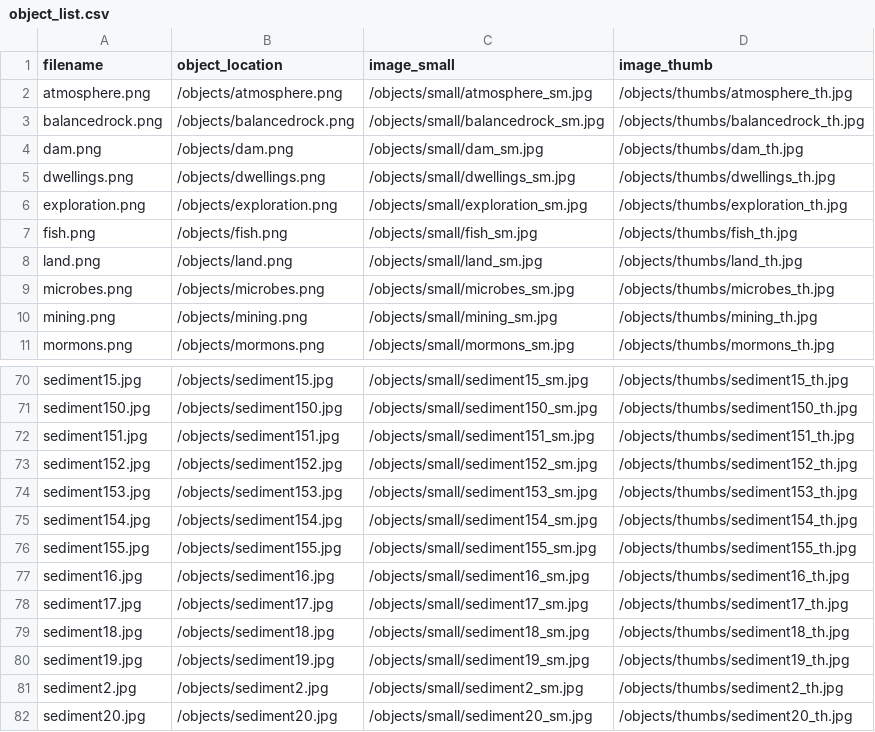
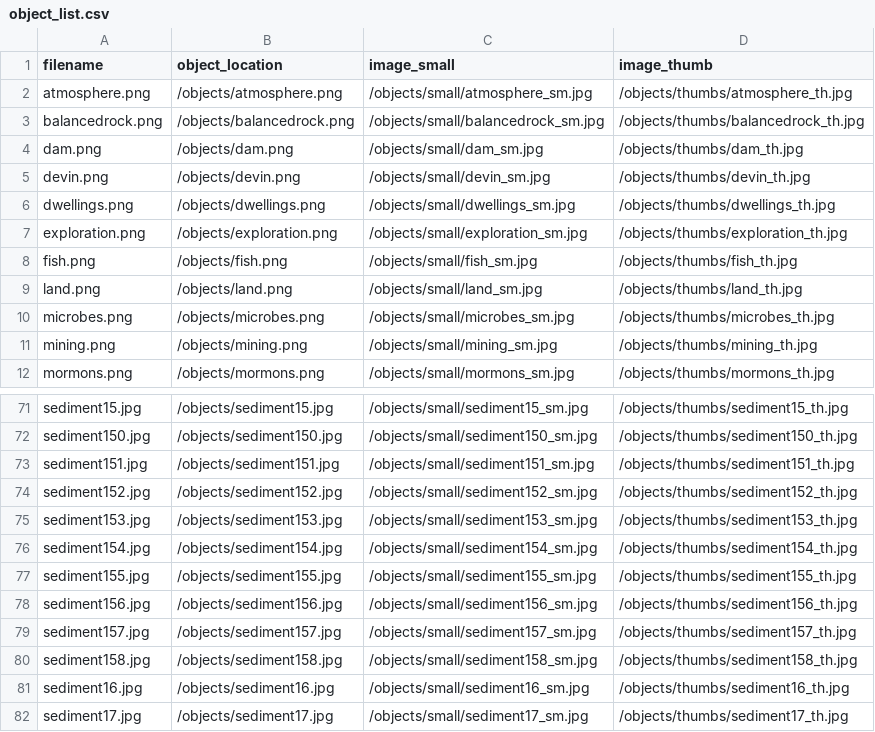
Before and after one commit to thecdil/sediment, a CSV file: objects/object_list.csv, drawn as a sheet; only a part is shown, gaps mark what is left out; the shorter side is filled out with more unchanged rows; the diff names each change by its address in the sheet, - before the commit and + after, or states it on an @@ line.

```diff
--- a/objects/object_list.csv
+++ b/objects/object_list.csv
+row 5: devin.png | /objects/devin.png | /objects/small/devin_sm.jpg | /objects/thumbs/devin_th.jpg
+row 78: sediment156.jpg | /objects/sediment156.jpg | /objects/small/sediment156_sm.jpg | /objects/thumbs/sediment156_th.jpg
+row 79: sediment157.jpg | /objects/sediment157.jpg | /objects/small/sediment157_sm.jpg | /objects/thumbs/sediment157_th.jpg
+row 80: sediment158.jpg | /objects/sediment158.jpg | /objects/small/sediment158_sm.jpg | /objects/thumbs/sediment158_th.jpg
```
Also changed, not shown: _data/sedi.csv, 12 other files.
